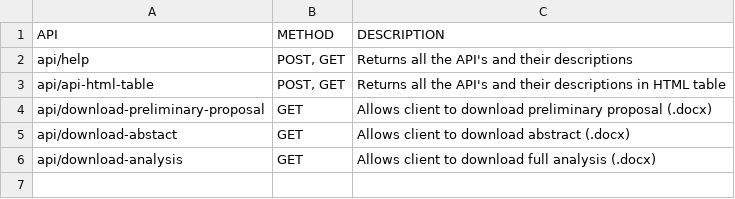
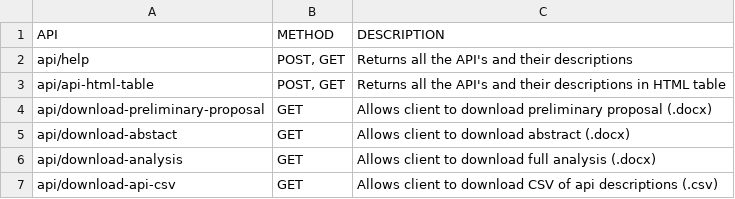
Before and after one commit to nick-knudsen/SPINNINGMIXER_FINAL, a CSV file: DOCS/api_descriptions.csv, drawn as a sheet.

```diff
--- a/DOCS/api_descriptions.csv
+++ b/DOCS/api_descriptions.csv
@@ -6 +6,2 @@ api/download-abstact,GET,Allows client to download abstract (.docx)
 api/download-analysis,GET,Allows client to download full analysis (.docx)
+api/download-api-csv,GET,Allows client to download CSV of api descriptions (.csv)
```
Also changed, not shown: 4 other files.
